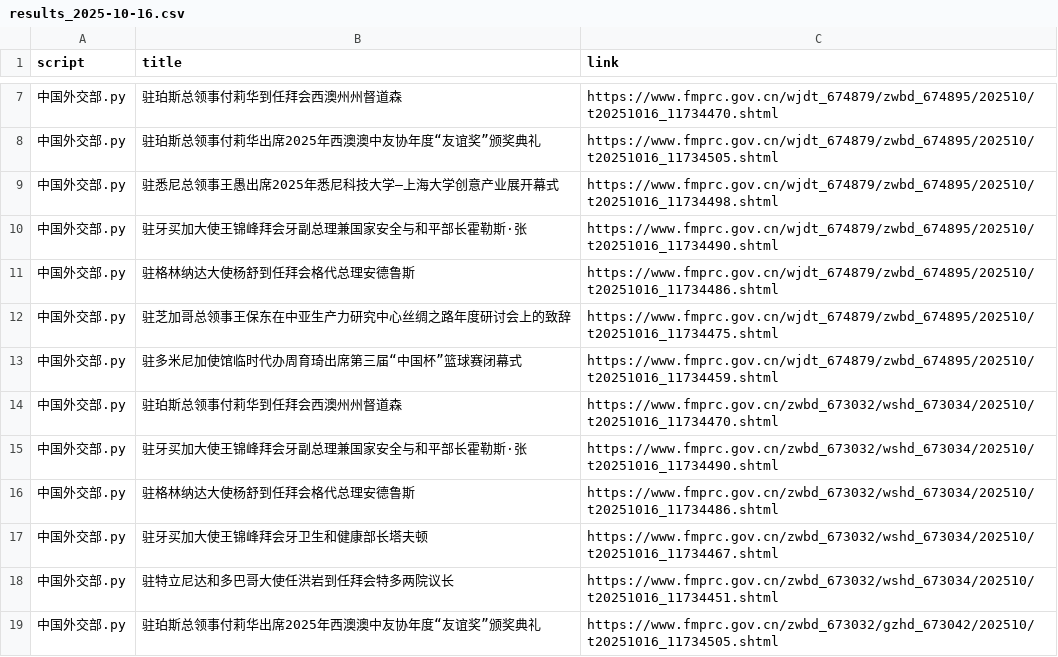
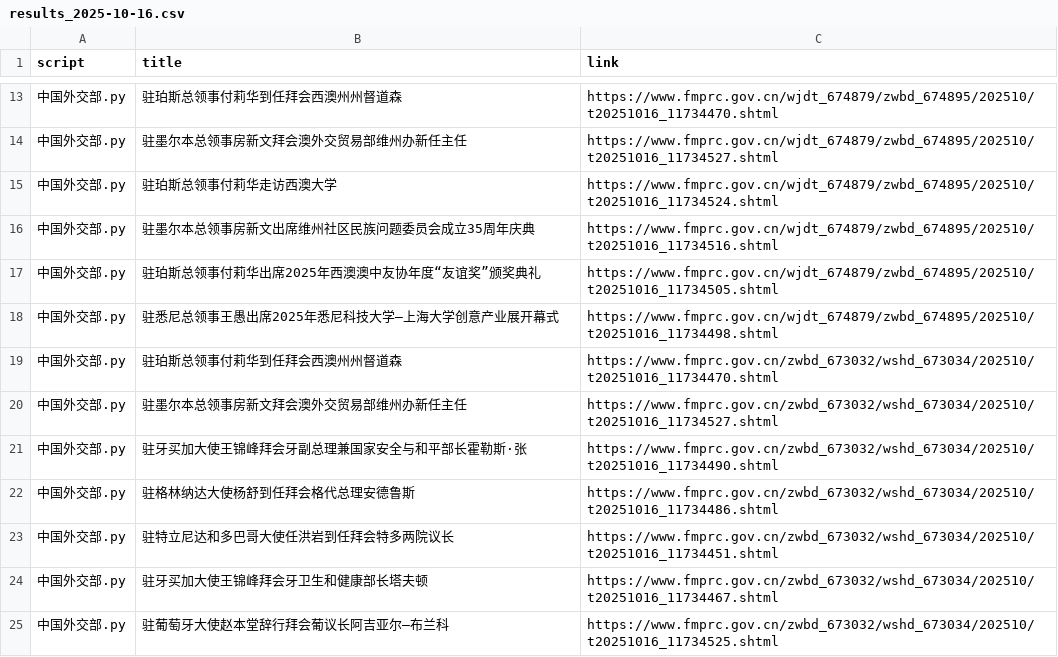
Before and after one commit to KACSH9/---, a CSV file: results_2025-10-16.csv, drawn as a sheet; only a part is shown, gaps mark what is left out; the shorter side is filled out with more unchanged rows; the diff covers the shown part only.

```diff
--- a/results_2025-10-16.csv
+++ b/results_2025-10-16.csv
@@ -7,12 +13,13 @@ script,title,link
 中国外交部.py,驻珀斯总领事付莉华到任拜会西澳州州督道森,https://www.fmprc.gov.cn/wjdt_674879/zwbd_674895/202510/t20251016_11734470.shtml
+中国外交部.py,驻墨尔本总领事房新文拜会澳外交贸易部维州办新任主任,https://www.fmprc.gov.cn/wjdt_674879/zwbd_674895/202510/t20251016_11734527.shtml
+中国外交部.py,驻珀斯总领事付莉华走访西澳大学,https://www.fmprc.gov.cn/wjdt_674879/zwbd_674895/202510/t20251016_11734524.shtml
+中国外交部.py,驻墨尔本总领事房新文出席维州社区民族问题委员会成立35周年庆典,https://www.fmprc.gov.cn/wjdt_674879/zwbd_674895/202510/t20251016_11734516.shtml
 中国外交部.py,驻珀斯总领事付莉华出席2025年西澳澳中友协年度“友谊奖”颁奖典礼,https://www.fmprc.gov.cn/wjdt_674879/zwbd_674895/202510/t20251016_11734505.shtml
 中国外交部.py,驻悉尼总领事王愚出席2025年悉尼科技大学—上海大学创意产业展开幕式,https://www.fmprc.gov.cn/wjdt_674879/zwbd_674895/202510/t20251016_11734498.shtml
-中国外交部.py,驻牙买加大使王锦峰拜会牙副总理兼国家安全与和平部长霍勒斯·张,https://www.fmprc.gov.cn/wjdt_674879/zwbd_674895/202510/t20251016_11734490.shtml
-中国外交部.py,驻格林纳达大使杨舒到任拜会格代总理安德鲁斯,https://www.fmprc.gov.cn/wjdt_674879/zwbd_674895/202510/t20251016_11734486.shtml
-中国外交部.py,驻芝加哥总领事王保东在中亚生产力研究中心丝绸之路年度研讨会上的致辞,https://www.fmprc.gov.cn/wjdt_674879/zwbd_674895/202510/t20251016_11734475.shtml
-中国外交部.py,驻多米尼加使馆临时代办周育琦出席第三届“中国杯”篮球赛闭幕式,https://www.fmprc.gov.cn/wjdt_674879/zwbd_674895/202510/t20251016_11734459.shtml
 中国外交部.py,驻珀斯总领事付莉华到任拜会西澳州州督道森,https://www.fmprc.gov.cn/zwbd_673032/wshd_673034/202510/t20251016_11734470.shtml
+中国外交部.py,驻墨尔本总领事房新文拜会澳外交贸易部维州办新任主任,https://www.fmprc.gov.cn/zwbd_673032/wshd_673034/202510/t20251016_11734527.shtml
 中国外交部.py,驻牙买加大使王锦峰拜会牙副总理兼国家安全与和平部长霍勒斯·张,https://www.fmprc.gov.cn/zwbd_673032/wshd_673034/202510/t20251016_11734490.shtml
 中国外交部.py,驻格林纳达大使杨舒到任拜会格代总理安德鲁斯,https://www.fmprc.gov.cn/zwbd_673032/wshd_673034/202510/t20251016_11734486.shtml
+中国外交部.py,驻特立尼达和多巴哥大使任洪岩到任拜会特多两院议长,https://www.fmprc.gov.cn/zwbd_673032/wshd_673034/202510/t20251016_11734451.shtml
 中国外交部.py,驻牙买加大使王锦峰拜会牙卫生和健康部长塔夫顿,https://www.fmprc.gov.cn/zwbd_673032/wshd_673034/202510/t20251016_11734467.shtml
-中国外交部.py,驻特立尼达和多巴哥大使任洪岩到任拜会特多两院议长,https://www.fmprc.gov.cn/zwbd_673032/wshd_673034/202510/t20251016_11734451.shtml
+中国外交部.py,驻葡萄牙大使赵本堂辞行拜会葡议长阿吉亚尔—布兰科,https://www.fmprc.gov.cn/zwbd_673032/wshd_673034/202510/t20251016_11734525.shtml
```
Also changed, not shown: 20 added rows and 4 edited cells elsewhere in this file.
